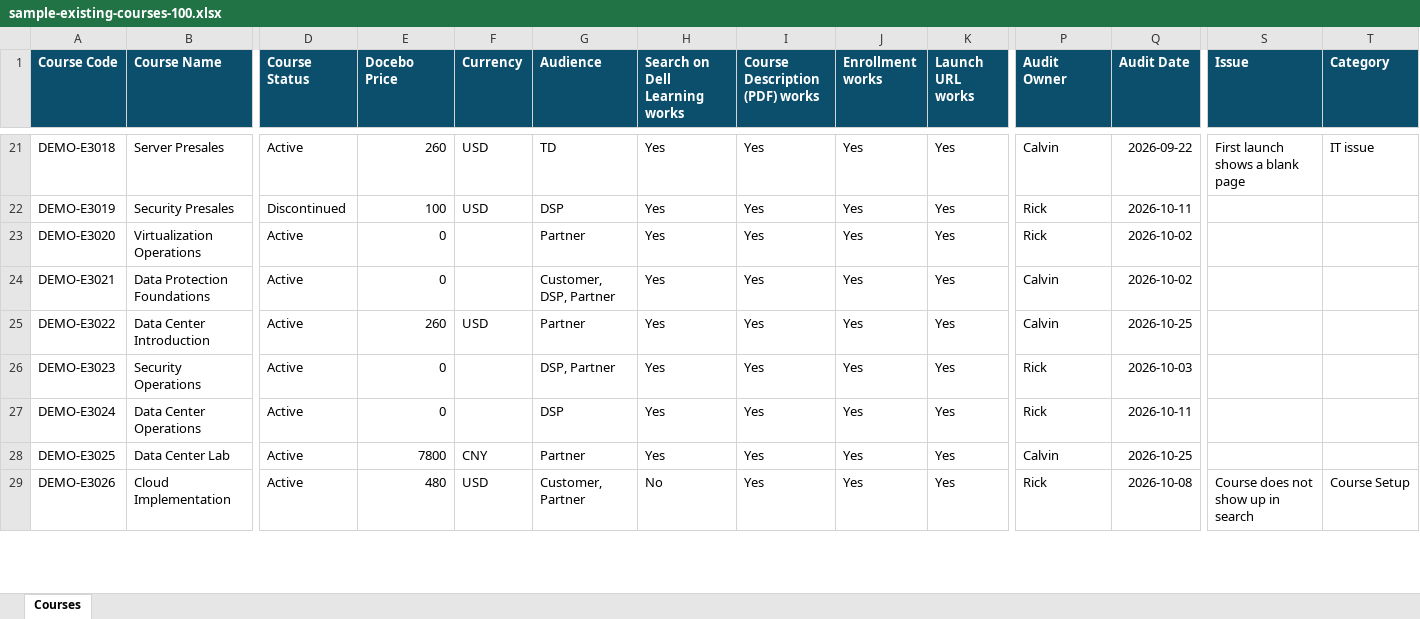
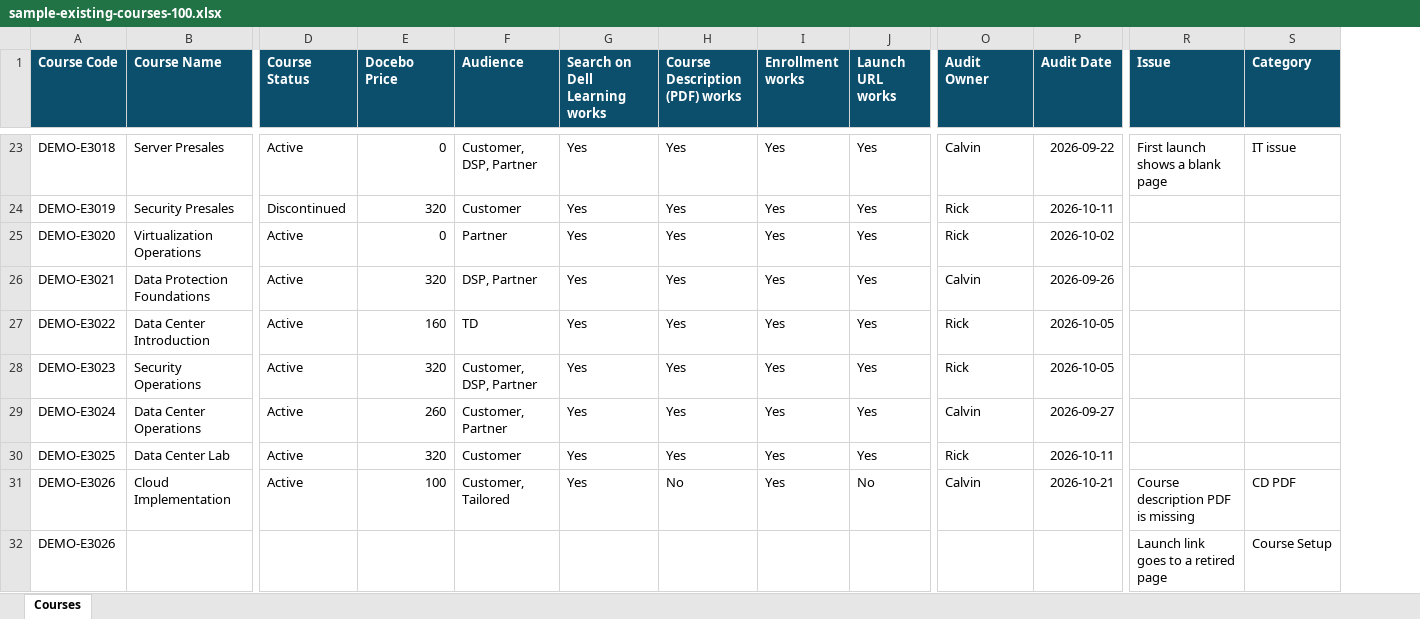
Before and after one commit to ahpou9512/course-audit-demo, an Excel workbook: import-files/sample-existing-courses-100.xlsx, sheet Courses, drawn as a sheet; only a part is shown, gaps mark what is left out; values as stored, in another font and other column widths than the file's, no borders; removed rows and columns are numbered as before the commit, all else as after; rows hold the shown columns only; the diff covers the shown part only; the diff names each change by its address in the sheet, - before the commit and + after, or states it on an @@ line.

```diff
--- a/import-files/sample-existing-courses-100.xlsx (sheet Courses)
+++ b/import-files/sample-existing-courses-100.xlsx (sheet Courses)
-column F (Currency), rows 21-29: USD | USD |  |  | USD |  |  | CNY | USD
-E23 (Docebo Price): 260
+E23 (Docebo Price): 0
-F23 (Audience): TD
+F23 (Audience): Customer, DSP, Partner
-E24 (Docebo Price): 100
+E24 (Docebo Price): 320
-F24 (Audience): DSP
+F24 (Audience): Customer
-E26 (Docebo Price): 0
+E26 (Docebo Price): 320
-F26 (Audience): Customer, DSP, Partner
+F26 (Audience): DSP, Partner
-P26 (Audit Date): 2026-10-02
+P26 (Audit Date): 2026-09-26
-E27 (Docebo Price): 260
+E27 (Docebo Price): 160
-F27 (Audience): Partner
+F27 (Audience): TD
-O27 (Audit Owner): Calvin
+O27 (Audit Owner): Rick
-P27 (Audit Date): 2026-10-25
+P27 (Audit Date): 2026-10-05
-E28 (Docebo Price): 0
+E28 (Docebo Price): 320
-F28 (Audience): DSP, Partner
+F28 (Audience): Customer, DSP, Partner
-P28 (Audit Date): 2026-10-03
+P28 (Audit Date): 2026-10-05
-E29 (Docebo Price): 0
+E29 (Docebo Price): 260
-F29 (Audience): DSP
+F29 (Audience): Customer, Partner
-O29 (Audit Owner): Rick
+O29 (Audit Owner): Calvin
-P29 (Audit Date): 2026-10-11
+P29 (Audit Date): 2026-09-27
-E30 (Docebo Price): 7800
+E30 (Docebo Price): 320
-F30 (Audience): Partner
+F30 (Audience): Customer
-O30 (Audit Owner): Calvin
+O30 (Audit Owner): Rick
-P30 (Audit Date): 2026-10-25
+P30 (Audit Date): 2026-10-11
-E31 (Docebo Price): 480
+E31 (Docebo Price): 100
-F31 (Audience): Customer, Partner
+F31 (Audience): Customer, Tailored
-G31 (Search on Dell Learning works): No
+G31 (Search on Dell Learning works): Yes
-H31 (Course Description (PDF) works): Yes
+H31 (Course Description (PDF) works): No
-J31 (Launch URL works): Yes
+J31 (Launch URL works): No
-O31 (Audit Owner): Rick
+O31 (Audit Owner): Calvin
-P31 (Audit Date): 2026-10-08
+P31 (Audit Date): 2026-10-21
-R31 (Issue): Course does not show up in search
+R31 (Issue): Course description PDF is missing
-S31 (Category): Course Setup
+S31 (Category): CD PDF
+row 32: DEMO-E3026 |  |  |  |  |  |  |  |  |  |  | Launch link goes to a retired page | Course Setup
```
Also changed, not shown: 15 added rows, 12 removed rows and 359 edited cells elsewhere in this sheet, import-files/sample-existing-courses-with-errors.xlsx, import-files/sample-existing-courses.xlsx, 22 other files.
